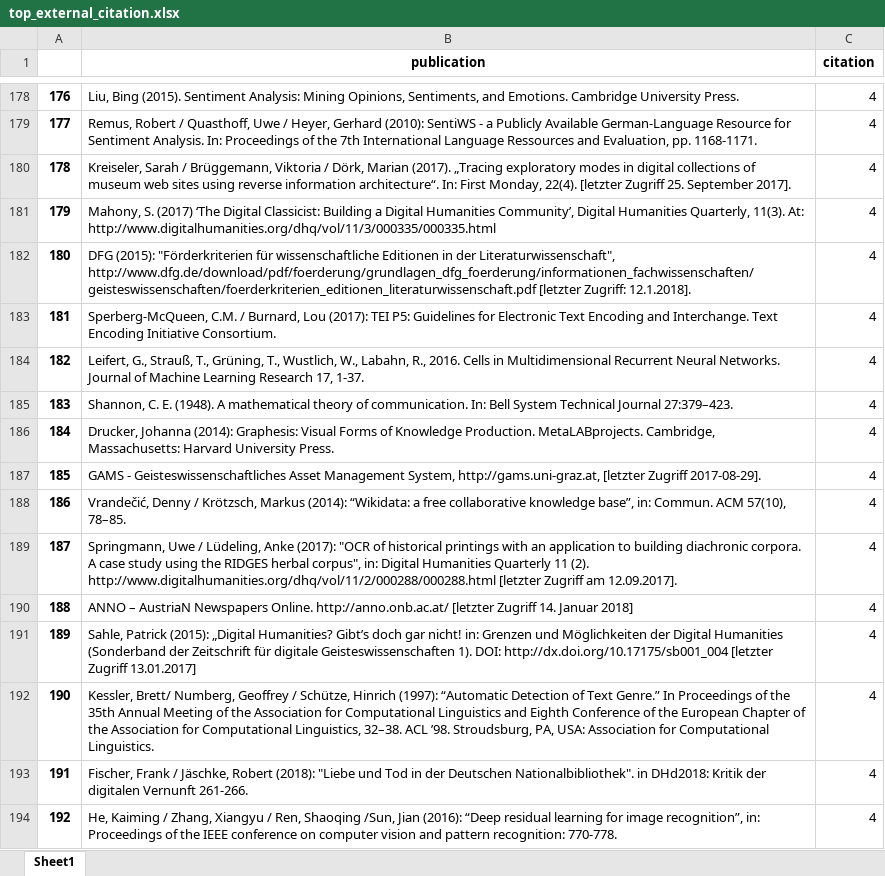
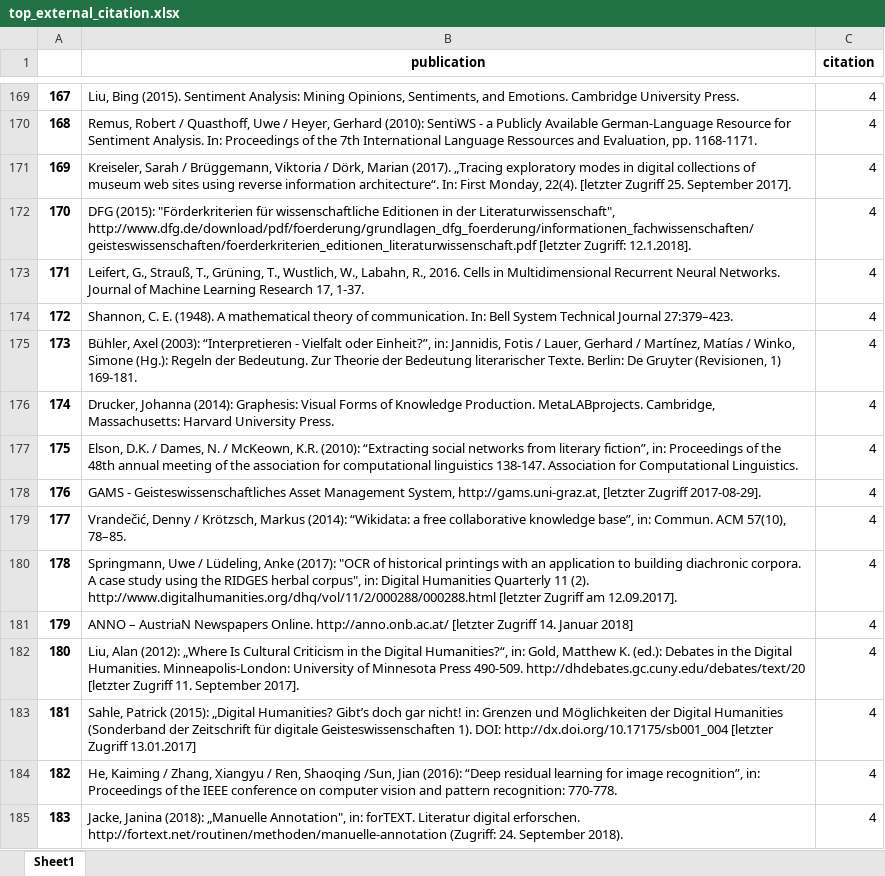
Before and after one commit to JaBorst/dhd-corpus-analysis, an Excel workbook: results/top_external_citation.xlsx, sheet Sheet1, drawn as a sheet; only a part is shown, gaps mark what is left out; the shorter side is filled out with more unchanged rows; values as stored, in another font and other column widths than the file's, no borders; removed rows and columns are numbered as before the commit, all else as after; the diff covers the shown part only; the diff names each change by its address in the sheet, - before the commit and + after, or states it on an @@ line.

```diff
--- a/results/top_external_citation.xlsx (sheet Sheet1)
+++ b/results/top_external_citation.xlsx (sheet Sheet1)
@@ column A renumbered from row 4 down @@
-row 181: 179 | Mahony, S. (2017) ‘The Digital Classicist: Building a Digital Humanities Community’, Digital Humanities Quarterly, 11(3). At: http://www.digitalhumanities.org/dhq/vol/11/3/000335/000335.html | 4
-row 183: 181 | Sperberg-McQueen, C.M. / Burnard, Lou (2017): TEI P5: Guidelines for Electronic Text Encoding and Interchange. Text Encoding Initiative Consortium. | 4
+row 175: 173 | Bühler, Axel (2003): “Interpretieren - Vielfalt oder Einheit?”, in: Jannidis, Fotis / Lauer, Gerhard / Martínez, Matías / Winko, Simone (Hg.): Regeln der Bedeutung. Zur Theorie der Bedeutung literarischer Texte. Berlin: De Gruyter (Revisionen, 1) 169-181. | 4
+row 177: 175 | Elson, D.K. / Dames, N. / McKeown, K.R. (2010): “Extracting social networks from literary fiction”, in: Proceedings of the 48th annual meeting of the association for computational linguistics 138-147. Association for Computational Linguistics. | 4
+row 182: 180 | Liu, Alan (2012): „Where Is Cultural Criticism in the Digital Humanities?“, in: Gold, Matthew K. (ed.): Debates in the Digital Humanities. Minneapolis-London: University of Minnesota Press 490-509. http://dhdebates.gc.cuny.edu/debates/text/20 [letzter Zugriff 11. September 2017]. | 4
-row 192: 190 | Kessler, Brett/ Numberg, Geoffrey / Schütze, Hinrich (1997): “Automatic Detection of Text Genre.” In Proceedings of the 35th Annual Meeting of the Association for Computational Linguistics and Eighth Conference of the European Chapter of the Association for Computational Linguistics, 32–38. ACL ’98. Stroudsburg, PA, USA: Association for Computational Linguistics. | 4
-row 193: 191 | Fischer, Frank / Jäschke, Robert (2018): "Liebe und Tod in der Deutschen Nationalbibliothek". in DHd2018: Kritik der digitalen Vernunft 261-266. | 4
```
Also changed, not shown: 228 added rows, 199 removed rows and 42 edited cells elsewhere in this sheet, 2 other files.
